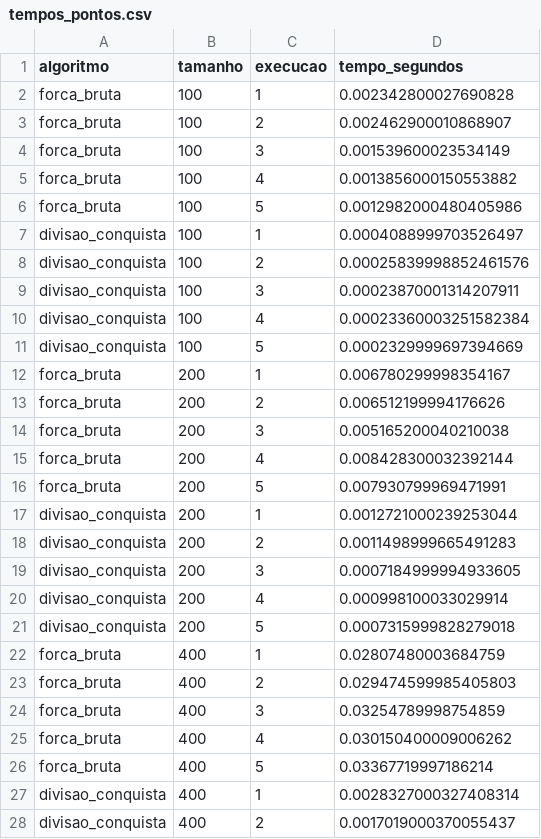
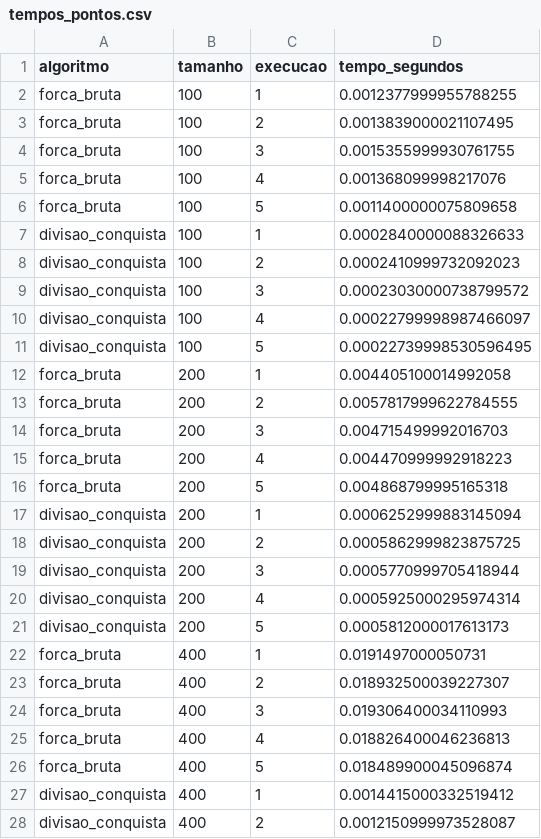
Before and after one commit to brenalemos09/trabalho-av2-cana, a CSV file: resultados/tempos_pontos.csv, drawn as a sheet; only a part is shown; the diff covers the shown part only.

```diff
--- a/resultados/tempos_pontos.csv
+++ b/resultados/tempos_pontos.csv
@@ -1,28 +1,28 @@
 algoritmo,tamanho,execucao,tempo_segundos
-forca_bruta,100,1,0.002342800027690828
-forca_bruta,100,2,0.002462900010868907
-forca_bruta,100,3,0.001539600023534149
-forca_bruta,100,4,0.0013856000150553882
-forca_bruta,100,5,0.0012982000480405986
-divisao_conquista,100,1,0.0004088999703526497
-divisao_conquista,100,2,0.00025839998852461576
-divisao_conquista,100,3,0.00023870001314207911
-divisao_conquista,100,4,0.00023360003251582384
-divisao_conquista,100,5,0.0002329999697394669
-forca_bruta,200,1,0.006780299998354167
-forca_bruta,200,2,0.006512199994176626
-forca_bruta,200,3,0.005165200040210038
-forca_bruta,200,4,0.008428300032392144
-forca_bruta,200,5,0.007930799969471991
-divisao_conquista,200,1,0.0012721000239253044
-divisao_conquista,200,2,0.0011498999665491283
-divisao_conquista,200,3,0.0007184999994933605
-divisao_conquista,200,4,0.000998100033029914
-divisao_conquista,200,5,0.0007315999828279018
-forca_bruta,400,1,0.02807480003684759
-forca_bruta,400,2,0.029474599985405803
-forca_bruta,400,3,0.03254789998754859
-forca_bruta,400,4,0.030150400009006262
-forca_bruta,400,5,0.03367719997186214
-divisao_conquista,400,1,0.0028327000327408314
-divisao_conquista,400,2,0.0017019000370055437
+forca_bruta,100,1,0.0012377999955788255
+forca_bruta,100,2,0.0013839000021107495
+forca_bruta,100,3,0.0015355999930761755
+forca_bruta,100,4,0.001368099998217076
+forca_bruta,100,5,0.0011400000075809658
+divisao_conquista,100,1,0.0002840000088326633
+divisao_conquista,100,2,0.0002410999732092023
+divisao_conquista,100,3,0.00023030000738799572
+divisao_conquista,100,4,0.00022799998987466097
+divisao_conquista,100,5,0.00022739998530596495
+forca_bruta,200,1,0.004405100014992058
+forca_bruta,200,2,0.0057817999622784555
+forca_bruta,200,3,0.004715499992016703
+forca_bruta,200,4,0.004470999992918223
+forca_bruta,200,5,0.004868799995165318
+divisao_conquista,200,1,0.0006252999883145094
+divisao_conquista,200,2,0.0005862999823875725
+divisao_conquista,200,3,0.0005770999705418944
+divisao_conquista,200,4,0.0005925000295974314
+divisao_conquista,200,5,0.0005812000017613173
+forca_bruta,400,1,0.0191497000050731
+forca_bruta,400,2,0.018932500039227307
+forca_bruta,400,3,0.019306400034110993
+forca_bruta,400,4,0.018826400046236813
+forca_bruta,400,5,0.018489900045096874
+divisao_conquista,400,1,0.0014415000332519412
+divisao_conquista,400,2,0.0012150999973528087
```
Also changed, not shown: 43 edited cells elsewhere in this file, resultados/medias_pontos.csv, resultados/medias_subarranjo.csv, 3 other files.
